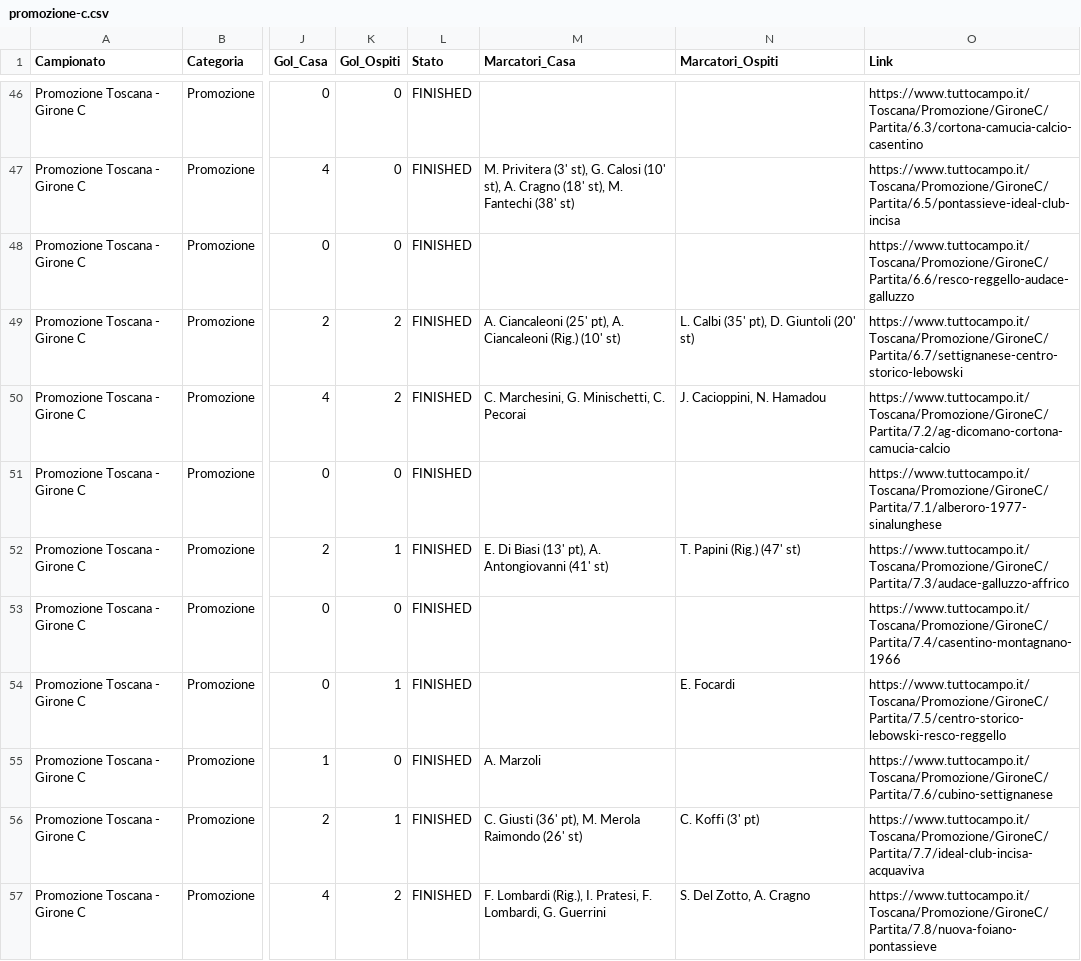
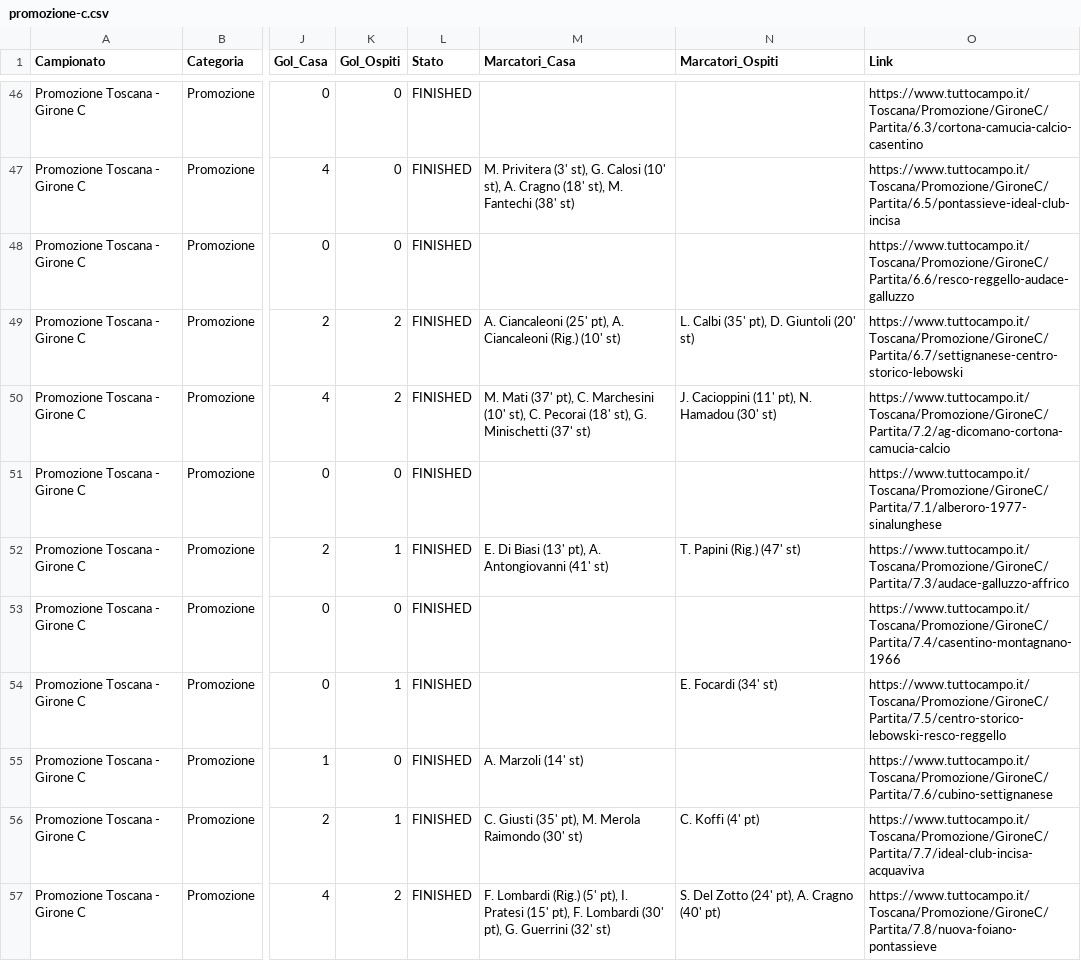
Before and after one commit to cicciocanestro/calcio-toscana-scraper, a CSV file: data/exports/promozione-c.csv, drawn as a sheet; only a part is shown, gaps mark what is left out; the diff covers the shown part only; the diff names each change by its address in the sheet, - before the commit and + after, or states it on an @@ line.

```diff
--- a/data/exports/promozione-c.csv
+++ b/data/exports/promozione-c.csv
-M50 (Marcatori_Casa): C. Marchesini, G. Minischetti, C. Pecorai
+M50 (Marcatori_Casa): M. Mati (37' pt), C. Marchesini (10' st), C. Pecorai (18' st), G. Minischetti (37' st)
-N50 (Marcatori_Ospiti): J. Cacioppini, N. Hamadou
+N50 (Marcatori_Ospiti): J. Cacioppini (11' pt), N. Hamadou (30' st)
-N54 (Marcatori_Ospiti): E. Focardi
+N54 (Marcatori_Ospiti): E. Focardi (34' st)
-M55 (Marcatori_Casa): A. Marzoli
+M55 (Marcatori_Casa): A. Marzoli (14' st)
-M56 (Marcatori_Casa): C. Giusti (36' pt), M. Merola Raimondo (26' st)
+M56 (Marcatori_Casa): C. Giusti (35' pt), M. Merola Raimondo (30' st)
-N56 (Marcatori_Ospiti): C. Koffi (3' pt)
+N56 (Marcatori_Ospiti): C. Koffi (4' pt)
-M57 (Marcatori_Casa): F. Lombardi (Rig.), I. Pratesi, F. Lombardi, G. Guerrini
+M57 (Marcatori_Casa): F. Lombardi (Rig.) (5' pt), I. Pratesi (15' pt), F. Lombardi (30' pt), G. Guerrini (32' st)
-N57 (Marcatori_Ospiti): S. Del Zotto, A. Cragno
+N57 (Marcatori_Ospiti): S. Del Zotto (24' pt), A. Cragno (40' pt)
```
Also changed, not shown: 1 added row, 1 removed row and 34 edited cells elsewhere in this file, data/exports/seconda-i.csv, data/exports/terza-arezzo.csv, 7 other files.
